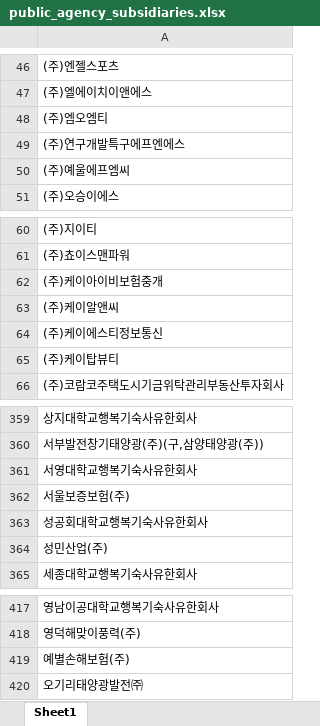
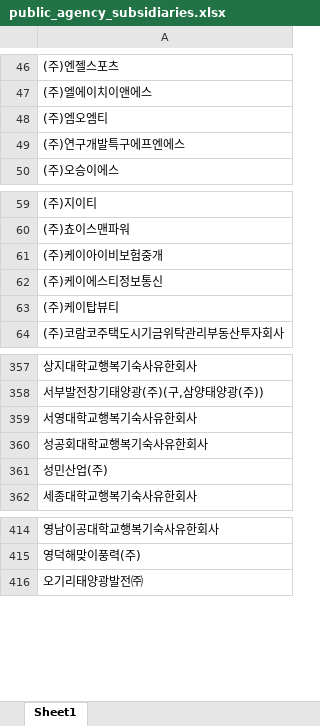
Before and after one commit to junjunating/po-search, an Excel workbook: output/public_agency_subsidiaries.xlsx, sheet Sheet1, drawn as a sheet; only a part is shown, gaps mark what is left out; values as stored, in another font and other column widths than the file's, no borders; the diff names each change by its address in the sheet, - before the commit and + after, or states it on an @@ line.

```diff
--- a/output/public_agency_subsidiaries.xlsx (sheet Sheet1)
+++ b/output/public_agency_subsidiaries.xlsx (sheet Sheet1)
-row 50: (주)예울에프엠씨
-row 63: (주)케이알앤씨
-row 362: 서울보증보험(주)
-row 419: 예별손해보험(주)
```
Also changed, not shown: docs/download/merged_list.xlsx, output/subsidiary_validation_report.xlsx, 5 other files.
